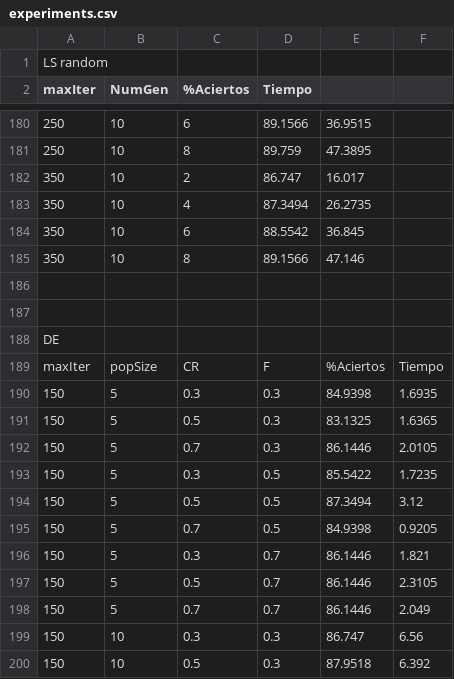
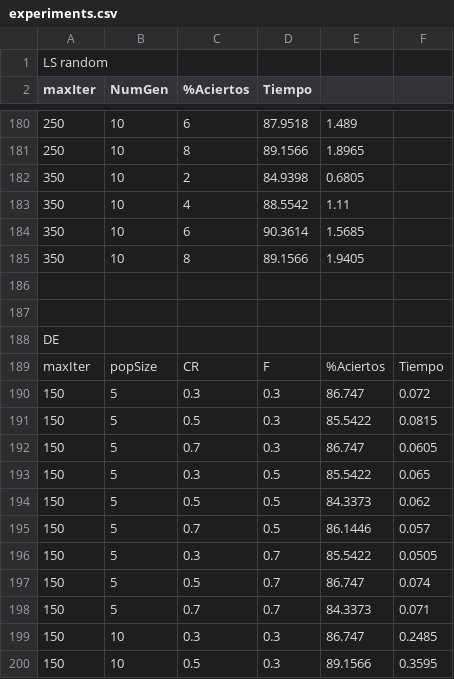
Before and after one commit to fefi95/DisenoAlgoritmosII, a CSV file: Paper/statistics/sonar/experiments.csv, drawn as a sheet; only a part is shown, gaps mark what is left out; the diff covers the shown part only; the diff names each change by its address in the sheet, - before the commit and + after, or states it on an @@ line.

```diff
--- a/Paper/statistics/sonar/experiments.csv
+++ b/Paper/statistics/sonar/experiments.csv
-D180 (Tiempo): 89.1566
+D180 (Tiempo): 87.9518
-E180: 36.9515
+E180: 1.489
-D181 (Tiempo): 89.759
+D181 (Tiempo): 89.1566
-E181: 47.3895
+E181: 1.8965
-D182 (Tiempo): 86.747
+D182 (Tiempo): 84.9398
-E182: 16.017
+E182: 0.6805
-D183 (Tiempo): 87.3494
+D183 (Tiempo): 88.5542
-E183: 26.2735
+E183: 1.11
-D184 (Tiempo): 88.5542
+D184 (Tiempo): 90.3614
-E184: 36.845
+E184: 1.5685
-E185: 47.146
+E185: 1.9405
-E190: 84.9398
+E190: 86.747
-F190: 1.6935
+F190: 0.072
-E191: 83.1325
+E191: 85.5422
-F191: 1.6365
+F191: 0.0815
-E192: 86.1446
+E192: 86.747
-F192: 2.0105
+F192: 0.0605
-F193: 1.7235
+F193: 0.065
-E194: 87.3494
+E194: 84.3373
-F194: 3.12
+F194: 0.062
-E195: 84.9398
+E195: 86.1446
-F195: 0.9205
+F195: 0.057
-E196: 86.1446
+E196: 85.5422
-F196: 1.821
+F196: 0.0505
-E197: 86.1446
+E197: 86.747
-F197: 2.3105
+F197: 0.074
-E198: 86.1446
+E198: 84.3373
-F198: 2.049
+F198: 0.071
-F199: 6.56
+F199: 0.2485
-E200: 87.9518
+E200: 89.1566
-F200: 6.392
+F200: 0.3595
```
Also changed, not shown: 136 edited cells elsewhere in this file.
